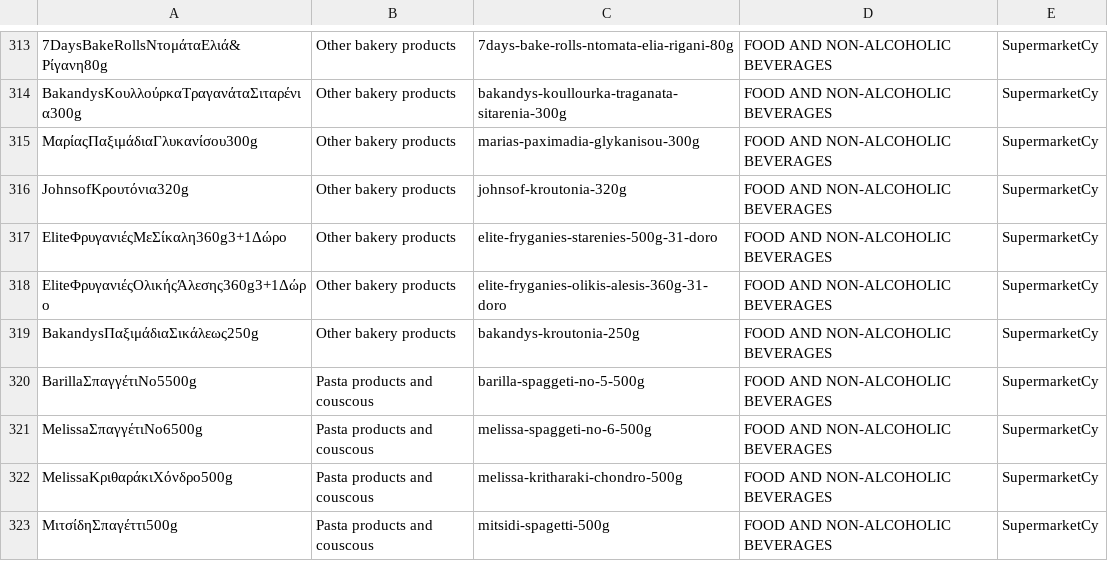
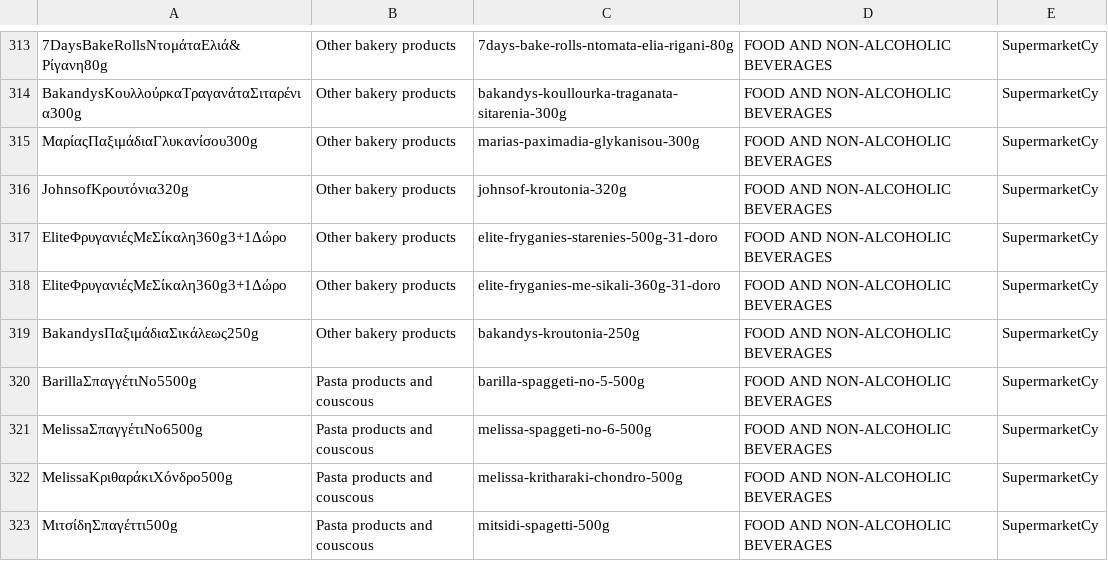
Before and after one commit to kvitalis/CyBPP, a CSV file: Datasets/Products-Urls.csv, drawn as a sheet; only a part is shown, gaps mark what is left out.

Commit message:
Update Products-Urls.csv
changed Elite to a similar product

```diff
--- a/Datasets/Products-Urls.csv
+++ b/Datasets/Products-Urls.csv
@@ -317,3 +317,3 @@ JohnsofΚρουτόνια320g,Other bakery products,johnsof-kroutonia-320g,FOOD
 EliteΦρυγανιέςΜεΣίκαλη360g3+1Δώρο,Other bakery products,elite-fryganies-starenies-500g-31-doro,FOOD AND NON-ALCOHOLIC BEVERAGES,SupermarketCy
-EliteΦρυγανιέςΟλικήςΆλεσης360g3+1Δώρο,Other bakery products,elite-fryganies-olikis-alesis-360g-31-doro,FOOD AND NON-ALCOHOLIC BEVERAGES,SupermarketCy
+EliteΦρυγανιέςΜεΣίκαλη360g3+1Δώρο,Other bakery products,elite-fryganies-me-sikali-360g-31-doro,FOOD AND NON-ALCOHOLIC BEVERAGES,SupermarketCy
 BakandysΠαξιμάδιαΣικάλεως250g,Other bakery products,bakandys-kroutonia-250g,FOOD AND NON-ALCOHOLIC BEVERAGES,SupermarketCy
```
